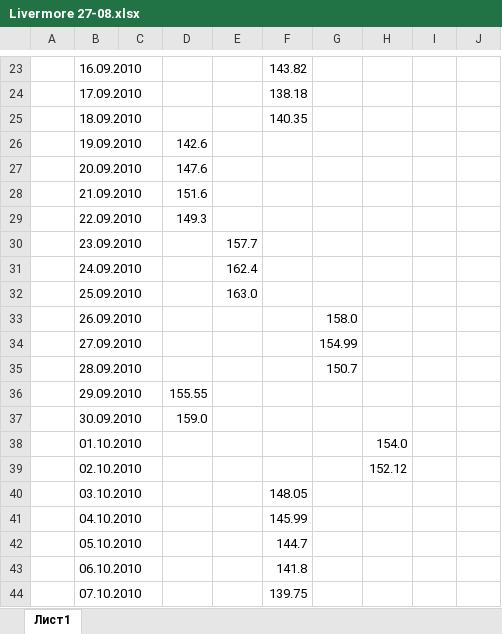
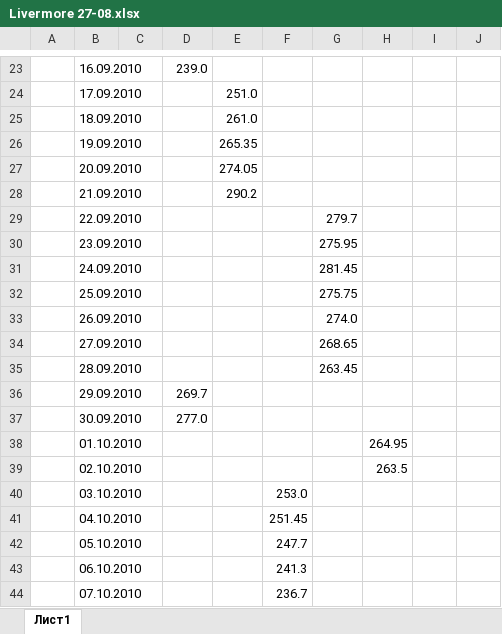
Before and after one commit to IvanNikolaychuk/expert-octo-parakeet, an Excel workbook: src/main/resources/livermore/Livermore 27-08.xlsx, sheet Лист1, drawn as a sheet; only a part is shown, gaps mark what is left out; values as stored, in another font and other column widths than the file's, no cell formats; the diff covers the shown part only; the diff names each change by its address in the sheet, - before the commit and + after, or states it on an @@ line.

```diff
--- a/src/main/resources/livermore/Livermore 27-08.xlsx (sheet Лист1)
+++ b/src/main/resources/livermore/Livermore 27-08.xlsx (sheet Лист1)
-D23: (empty)
+D23: 239.0
-F23: 143.82
+F23: (empty)
-E24: (empty)
+E24: 251.0
-F24: 138.18
+F24: (empty)
-E25: (empty)
+E25: 261.0
-F25: 140.35
+F25: (empty)
-D26: 142.6
+D26: (empty)
-E26: (empty)
+E26: 265.35
-D27: 147.6
+D27: (empty)
-E27: (empty)
+E27: 274.05
-D28: 151.6
+D28: (empty)
-E28: (empty)
+E28: 290.2
-D29: 149.3
+D29: (empty)
-G29: (empty)
+G29: 279.7
-E30: 157.7
+E30: (empty)
-G30: (empty)
+G30: 275.95
-E31: 162.4
+E31: (empty)
-G31: (empty)
+G31: 281.45
-E32: 163.0
+E32: (empty)
-G32: (empty)
+G32: 275.75
-G33: 158.0
+G33: 274.0
-G34: 154.99
+G34: 268.65
-G35: 150.7
+G35: 263.45
-D36: 155.55
+D36: 269.7
-D37: 159.0
+D37: 277.0
-H38: 154.0
+H38: 264.95
-H39: 152.12
+H39: 263.5
-F40: 148.05
+F40: 253.0
-F41: 145.99
+F41: 251.45
-F42: 144.7
+F42: 247.7
-F43: 141.8
+F43: 241.3
-F44: 139.75
+F44: 236.7
```
Also changed, not shown: 1036 edited cells elsewhere in this sheet, cell formats, 23 other files.
